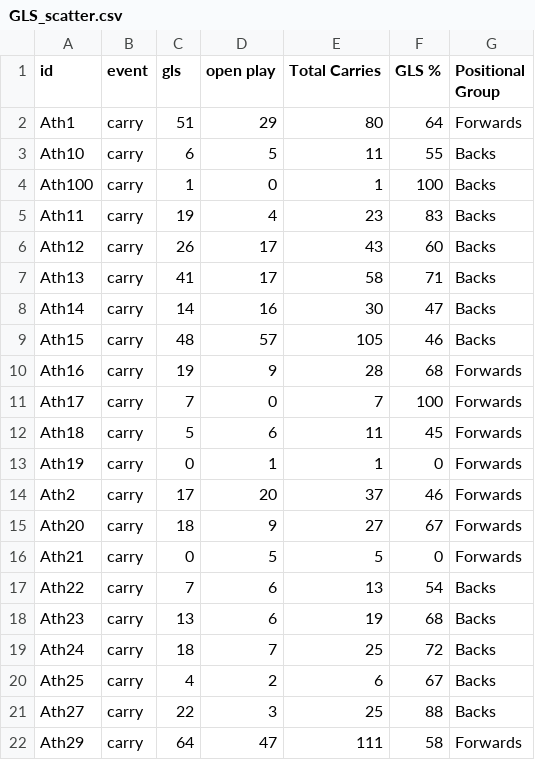
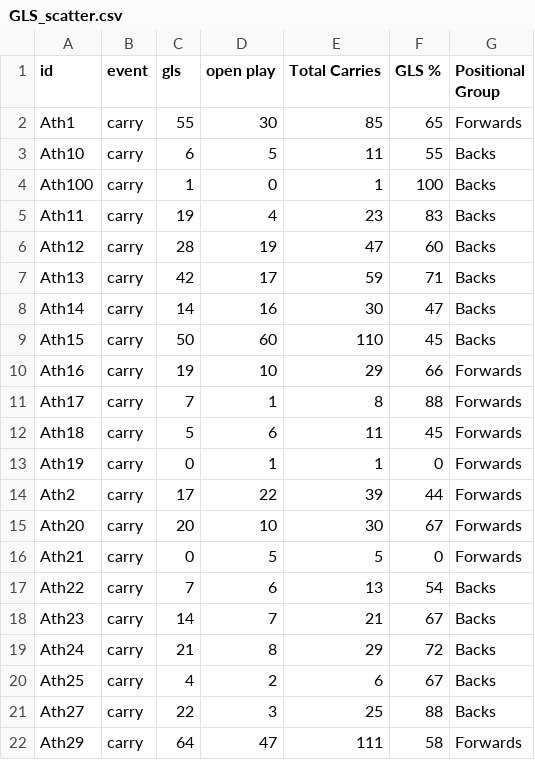
Before and after one commit to ConnorFewster/EI, a CSV file: GLS_scatter.csv, drawn as a sheet; only a part is shown; the diff covers the shown part only.

```diff
--- a/GLS_scatter.csv
+++ b/GLS_scatter.csv
@@ -1,3 +1,3 @@
 id,event,gls,open play,Total Carries,GLS %,Positional Group
-Ath1,carry,51,29,80,64,Forwards
+Ath1,carry,55,30,85,65,Forwards
 Ath10,carry,6,5,11,55,Backs
@@ -5,16 +5,16 @@ Ath100,carry,1,0,1,100,Backs
 Ath11,carry,19,4,23,83,Backs
-Ath12,carry,26,17,43,60,Backs
-Ath13,carry,41,17,58,71,Backs
+Ath12,carry,28,19,47,60,Backs
+Ath13,carry,42,17,59,71,Backs
 Ath14,carry,14,16,30,47,Backs
-Ath15,carry,48,57,105,46,Backs
-Ath16,carry,19,9,28,68,Forwards
-Ath17,carry,7,0,7,100,Forwards
+Ath15,carry,50,60,110,45,Backs
+Ath16,carry,19,10,29,66,Forwards
+Ath17,carry,7,1,8,88,Forwards
 Ath18,carry,5,6,11,45,Forwards
 Ath19,carry,0,1,1,0,Forwards
-Ath2,carry,17,20,37,46,Forwards
-Ath20,carry,18,9,27,67,Forwards
+Ath2,carry,17,22,39,44,Forwards
+Ath20,carry,20,10,30,67,Forwards
 Ath21,carry,0,5,5,0,Forwards
 Ath22,carry,7,6,13,54,Backs
-Ath23,carry,13,6,19,68,Backs
-Ath24,carry,18,7,25,72,Backs
+Ath23,carry,14,7,21,67,Backs
+Ath24,carry,21,8,29,72,Backs
 Ath25,carry,4,2,6,67,Backs
```
Also changed, not shown: 28 edited cells elsewhere in this file, GPS_Data.csv, carry_summary.csv, 5 other files.
